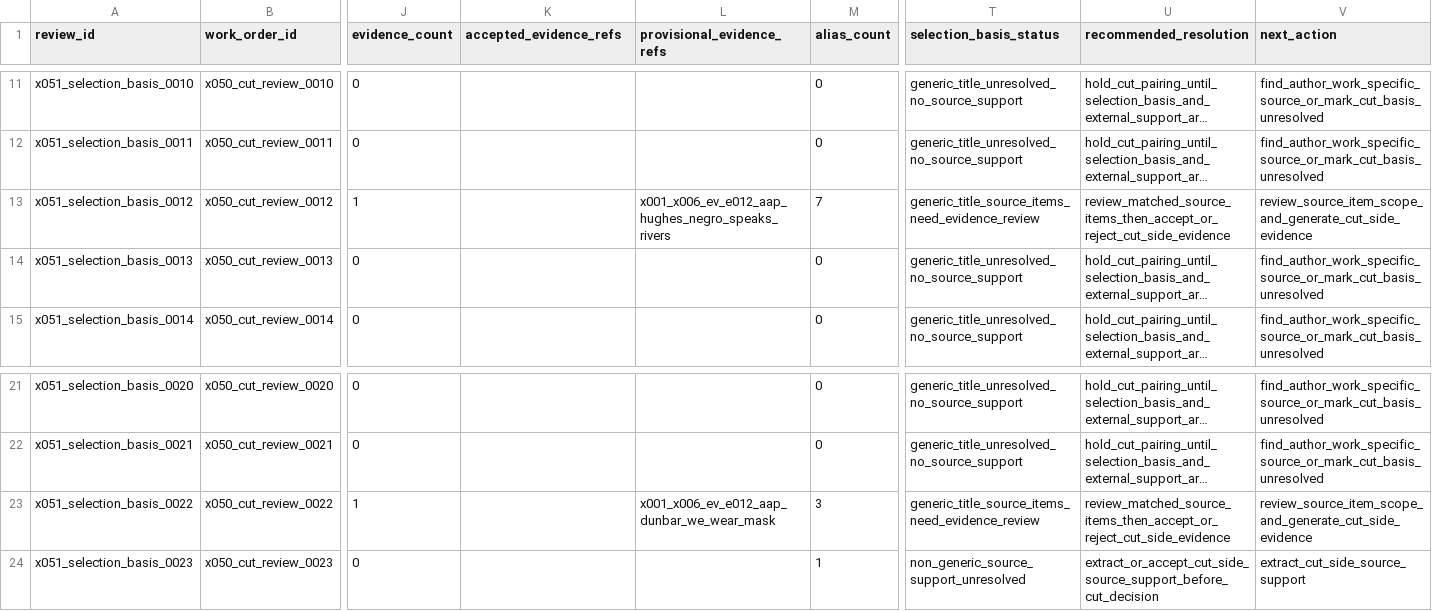
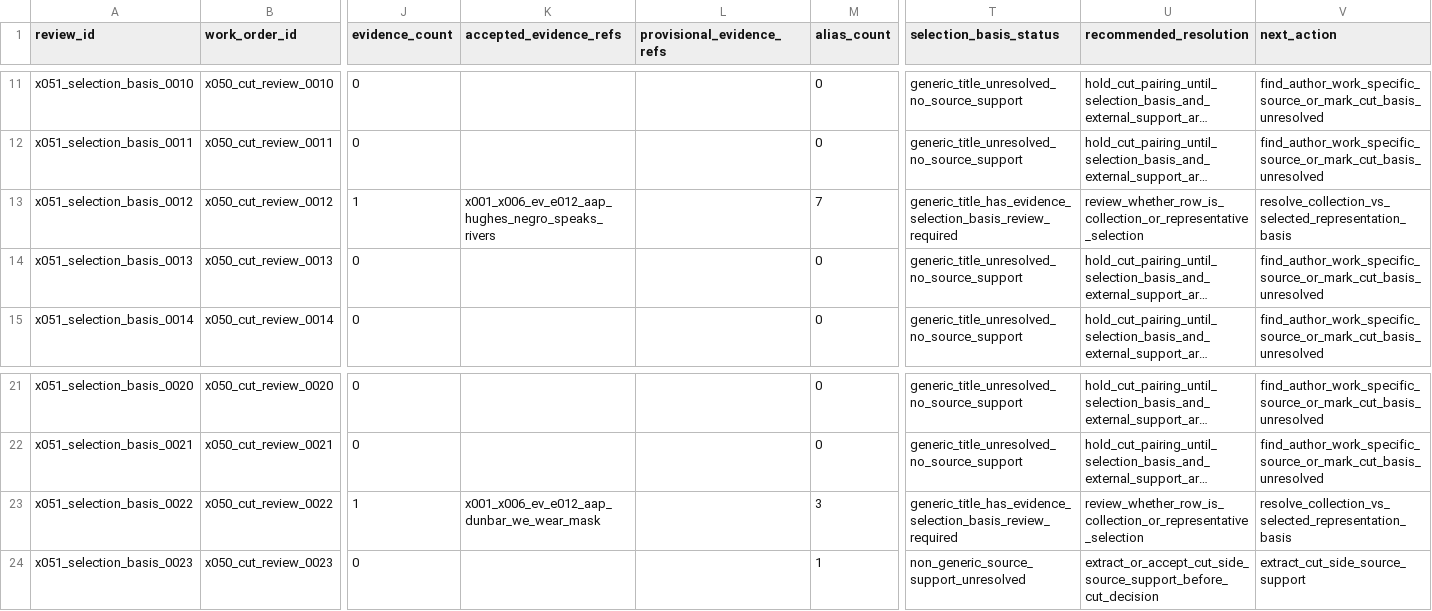
Before and after one commit to benjaminkramer50/benjaminkramer50.github.io, a TSV file: _planning/canon_build/tables/canon_generic_selection_basis_review.tsv, drawn as a sheet; only a part is shown, gaps mark what is left out; long unchanged cells end in …; the diff names each change by its address in the sheet, - before the commit and + after, or states it on an @@ line.

```diff
--- a/_planning/canon_build/tables/canon_generic_selection_basis_review.tsv
+++ b/_planning/canon_build/tables/canon_generic_selection_basis_review.tsv
-K13 (accepted_evidence_refs): (empty)
+K13 (accepted_evidence_refs): x001_x006_ev_e012_aap_hughes_negro_speaks_rivers
-L13 (provisional_evidence_refs): x001_x006_ev_e012_aap_hughes_negro_speaks_rivers
+L13 (provisional_evidence_refs): (empty)
-T13 (selection_basis_status): generic_title_source_items_need_evidence_review
+T13 (selection_basis_status): generic_title_has_evidence_selection_basis_review_required
-U13 (recommended_resolution): review_matched_source_items_then_accept_or_reject_cut_side_evidence
+U13 (recommended_resolution): review_whether_row_is_collection_or_representative_selection
-V13 (next_action): review_source_item_scope_and_generate_cut_side_evidence
+V13 (next_action): resolve_collection_vs_selected_representation_basis
-K23 (accepted_evidence_refs): (empty)
+K23 (accepted_evidence_refs): x001_x006_ev_e012_aap_dunbar_we_wear_mask
-L23 (provisional_evidence_refs): x001_x006_ev_e012_aap_dunbar_we_wear_mask
+L23 (provisional_evidence_refs): (empty)
-T23 (selection_basis_status): generic_title_source_items_need_evidence_review
+T23 (selection_basis_status): generic_title_has_evidence_selection_basis_review_required
-U23 (recommended_resolution): review_matched_source_items_then_accept_or_reject_cut_side_evidence
+U23 (recommended_resolution): review_whether_row_is_collection_or_representative_selection
-V23 (next_action): review_source_item_scope_and_generate_cut_side_evidence
+V23 (next_action): resolve_collection_vs_selected_representation_basis
```
Also changed, not shown: _planning/canon_build/tables/canon_cut_side_post_x058_action_queue.tsv, _planning/canon_build/tables/canon_evidence.tsv, 14 other files.
